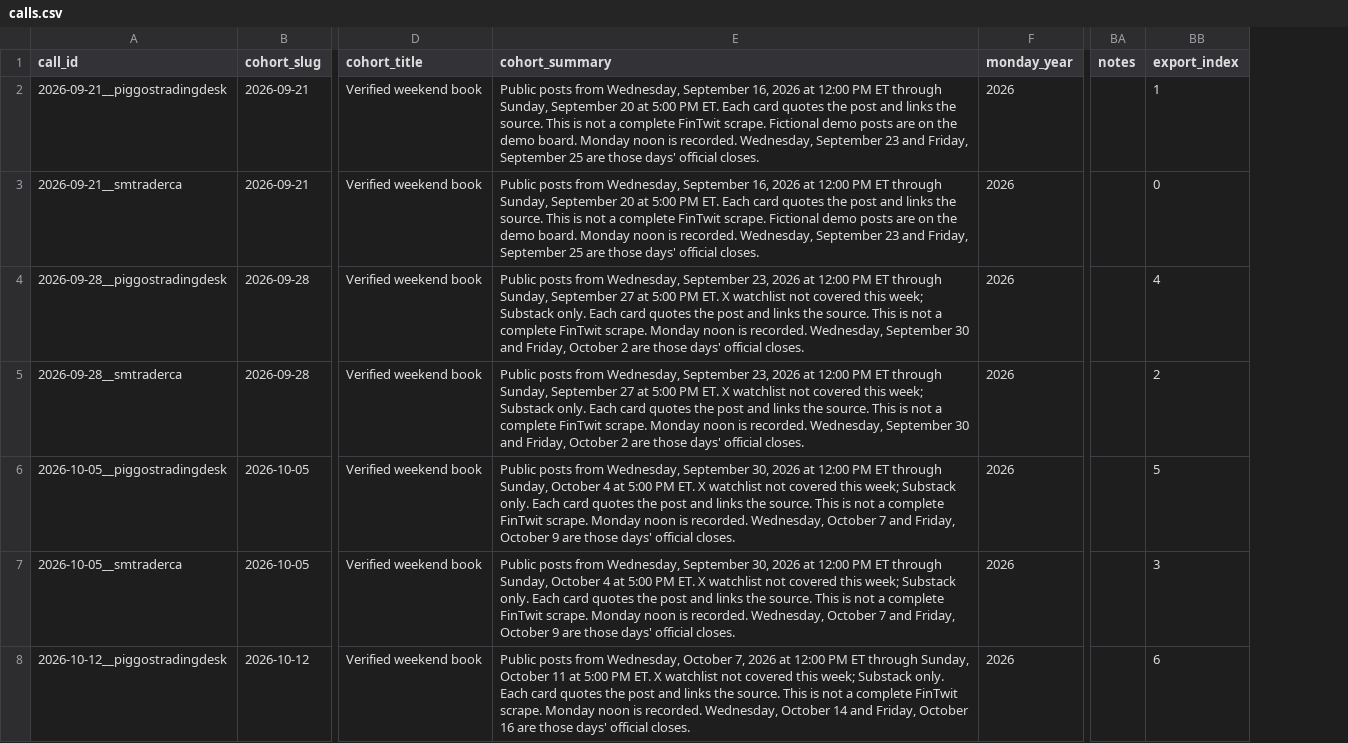
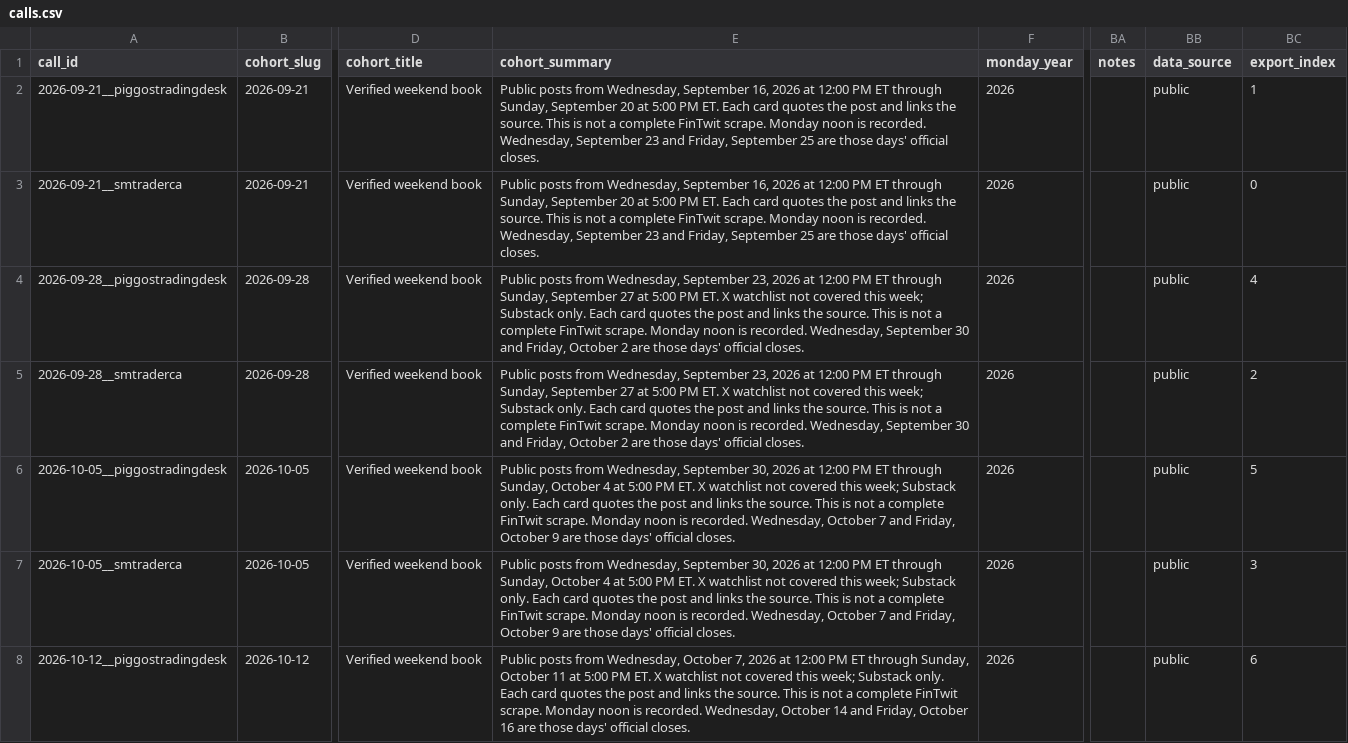
Before and after one commit to mclark-web/fintwittruth, a CSV file: data/calls/calls.csv, drawn as a sheet; only a part is shown, gaps mark what is left out; the diff covers the shown part only; the diff names each change by its address in the sheet, - before the commit and + after, or states it on an @@ line.

```diff
--- a/data/calls/calls.csv
+++ b/data/calls/calls.csv
+column BB (data_source), rows 2-8: all public
-E2:E3 (cohort_summary): …FinTwit scrape. Fictional demo posts are on the demo board. Monday noon…
+E2:E3 (cohort_summary): …FinTwit scrape. Monday noon…
```
Also changed, not shown: 14 edited cells elsewhere in this file, 37 other files.
